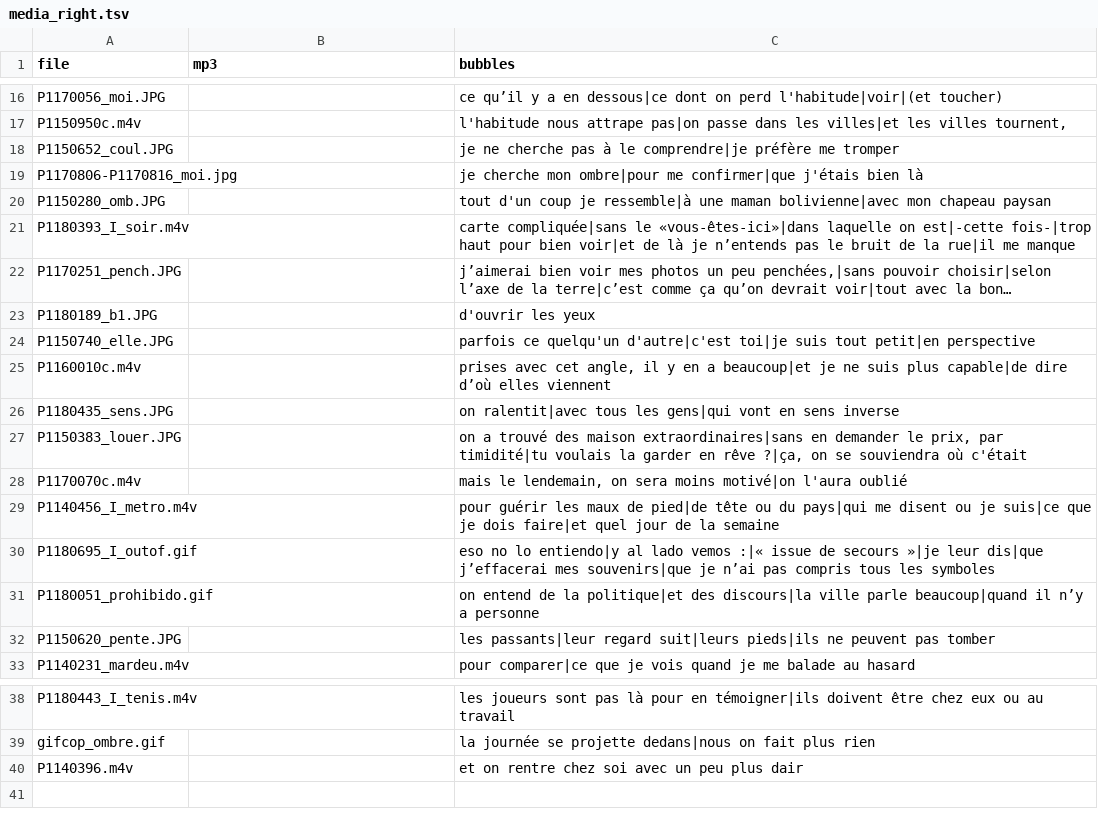
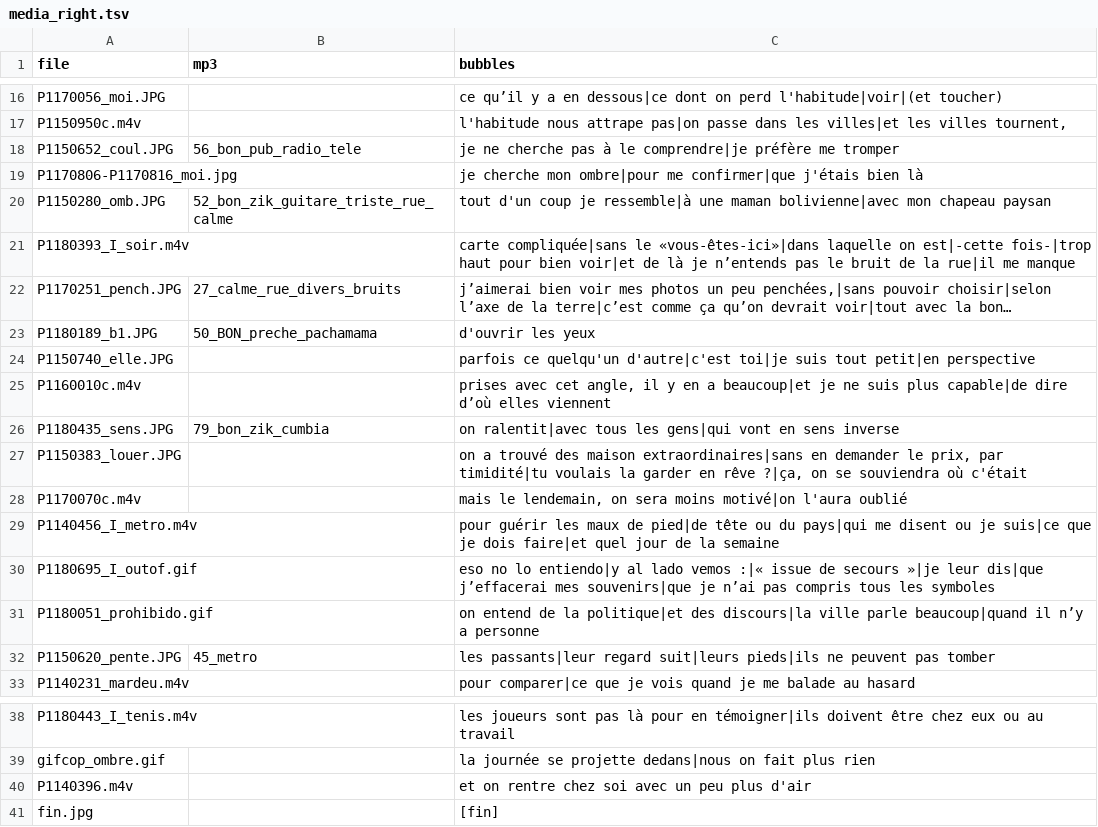
Before and after one commit to pierrejdlf/carnet, a TSV file: media_carnet/media_right.tsv, drawn as a sheet; only a part is shown, gaps mark what is left out; long unchanged cells end in …; the diff names each change by its address in the sheet, - before the commit and + after, or states it on an @@ line.

Commit message:
now we have media

```diff
--- a/media_carnet/media_right.tsv
+++ b/media_carnet/media_right.tsv
-B18 (mp3): (empty)
+B18 (mp3): 56_bon_pub_radio_tele
-B20 (mp3): (empty)
+B20 (mp3): 52_bon_zik_guitare_triste_rue_calme
-B22 (mp3): (empty)
+B22 (mp3): 27_calme_rue_divers_bruits
-B23 (mp3): (empty)
+B23 (mp3): 50_BON_preche_pachamama
-B26 (mp3): (empty)
+B26 (mp3): 79_bon_zik_cumbia
-B32 (mp3): (empty)
+B32 (mp3): 45_metro
-C40 (bubbles): et on rentre chez soi avec un peu plus dair
+C40 (bubbles): et on rentre chez soi avec un peu plus d'air
+row 41: fin.jpg |  | [fin]
```
Also changed, not shown: media_carnet/media_left.tsv, 43 other files.
